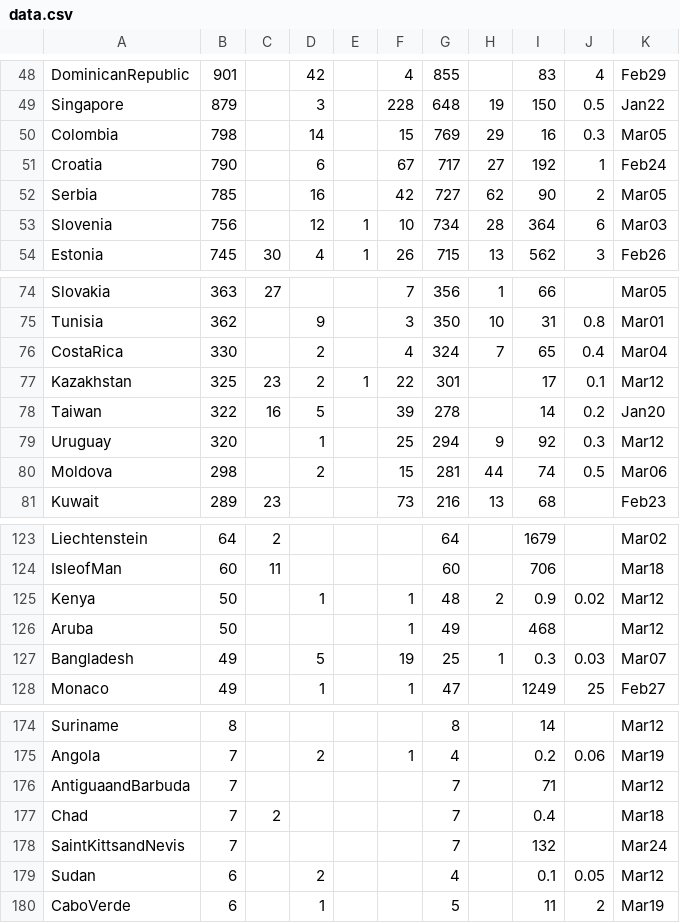
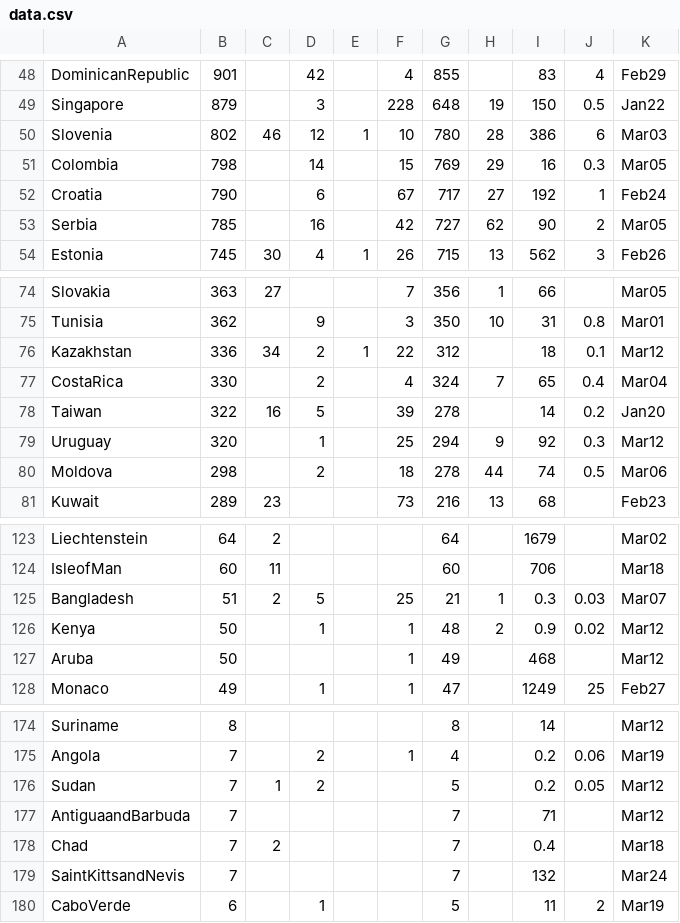
Before and after one commit to hemantaduwarah1/data, a CSV file: data.csv, drawn as a sheet; only a part is shown, gaps mark what is left out; the diff covers the shown part only.

```diff
--- a/data.csv
+++ b/data.csv
@@ -49,2 +49,3 @@ DominicanRepublic,901,,42,,4,855,,83,4,Feb29,
 Singapore,879,,3,,228,648,19,150,0.5,Jan22,
+Slovenia,802,46,12,1,10,780,28,386,6,Mar03,
 Colombia,798,,14,,15,769,29,16,0.3,Mar05,
@@ -52,3 +53,2 @@ Croatia,790,,6,,67,717,27,192,1,Feb24,
 Serbia,785,,16,,42,727,62,90,2,Mar05,
-Slovenia,756,,12,1,10,734,28,364,6,Mar03,
 Estonia,745,30,4,1,26,715,13,562,3,Feb26,
@@ -75,7 +75,7 @@ Slovakia,363,27,,,7,356,1,66,,Mar05,
 Tunisia,362,,9,,3,350,10,31,0.8,Mar01,
+Kazakhstan,336,34,2,1,22,312,,18,0.1,Mar12,
 CostaRica,330,,2,,4,324,7,65,0.4,Mar04,
-Kazakhstan,325,23,2,1,22,301,,17,0.1,Mar12,
 Taiwan,322,16,5,,39,278,,14,0.2,Jan20,
 Uruguay,320,,1,,25,294,9,92,0.3,Mar12,
-Moldova,298,,2,,15,281,44,74,0.5,Mar06,
+Moldova,298,,2,,18,278,44,74,0.5,Mar06,
 Kuwait,289,23,,,73,216,13,68,,Feb23,
@@ -124,5 +124,5 @@ Liechtenstein,64,2,,,,64,,1679,,Mar02,
 IsleofMan,60,11,,,,60,,706,,Mar18,
+Bangladesh,51,2,5,,25,21,1,0.3,0.03,Mar07,
 Kenya,50,,1,,1,48,2,0.9,0.02,Mar12,
 Aruba,50,,,,1,49,,468,,Mar12,
-Bangladesh,49,,5,,19,25,1,0.3,0.03,Mar07,
 Monaco,49,,1,,1,47,,1249,25,Feb27,
@@ -175,2 +175,3 @@ Suriname,8,,,,,8,,14,,Mar12,
 Angola,7,,2,,1,4,,0.2,0.06,Mar19,
+Sudan,7,1,2,,,5,,0.2,0.05,Mar12,
 AntiguaandBarbuda,7,,,,,7,,71,,Mar12,
@@ -178,3 +179,2 @@ Chad,7,2,,,,7,,0.4,,Mar18,
 SaintKittsandNevis,7,,,,,7,,132,,Mar24,
-Sudan,6,,2,,,4,,0.1,0.05,Mar12,
 CaboVerde,6,,1,,,5,,11,2,Mar19,
```
Also changed, not shown: 4 added rows, 4 removed rows and 38 edited cells elsewhere in this file.
